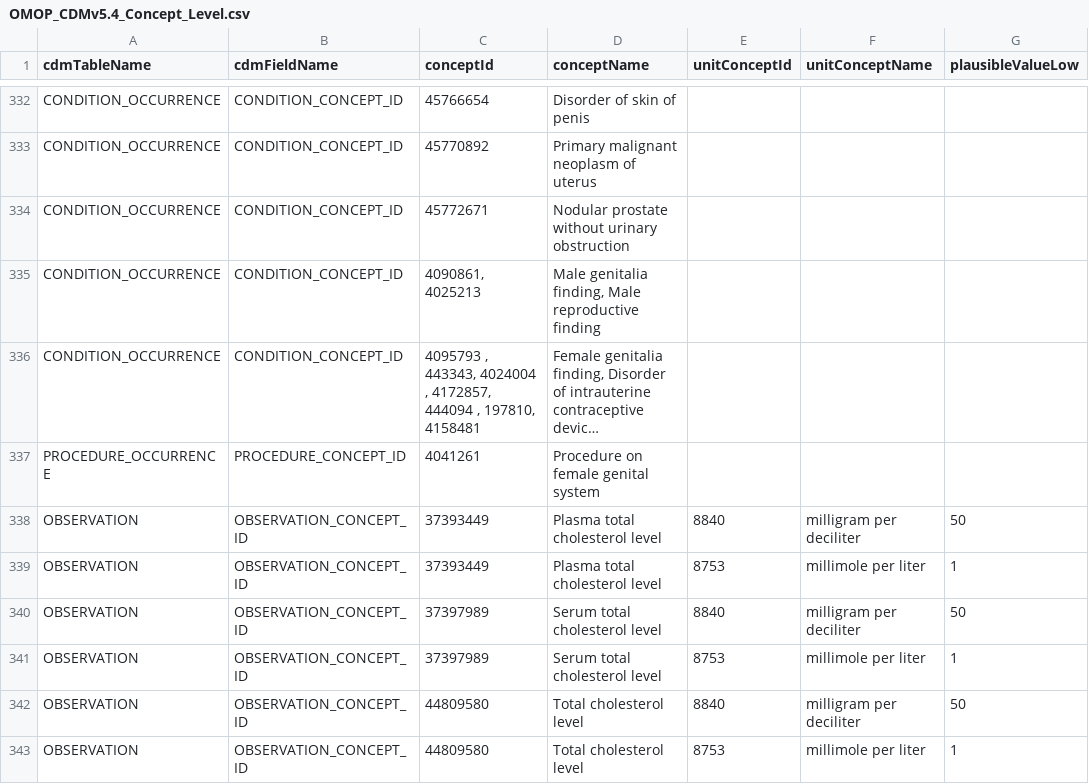
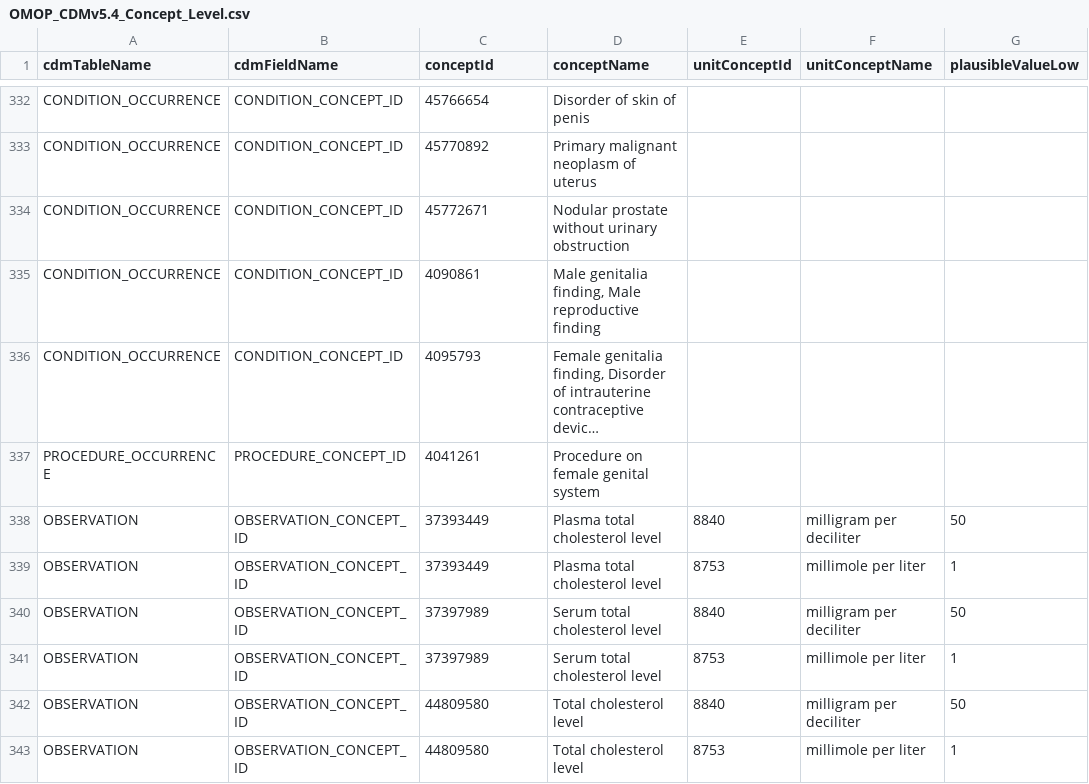
Before and after one commit to OHDSI/DataQualityDashboard, a CSV file: inst/csv/OMOP_CDMv5.4_Concept_Level.csv, drawn as a sheet; only a part is shown, gaps mark what is left out; long unchanged cells end in …; the diff names each change by its address in the sheet, - before the commit and + after, or states it on an @@ line.

Commit message:
removed multiple conceptIds in genderDescendants

```diff
--- a/inst/csv/OMOP_CDMv5.4_Concept_Level.csv
+++ b/inst/csv/OMOP_CDMv5.4_Concept_Level.csv
-C335 (conceptId): 4090861, 4025213
+C335 (conceptId): 4090861
-C336 (conceptId): 4095793 , 443343, 4024004 , 4172857, 444094 , 197810, 4158481
+C336 (conceptId): 4095793
```
